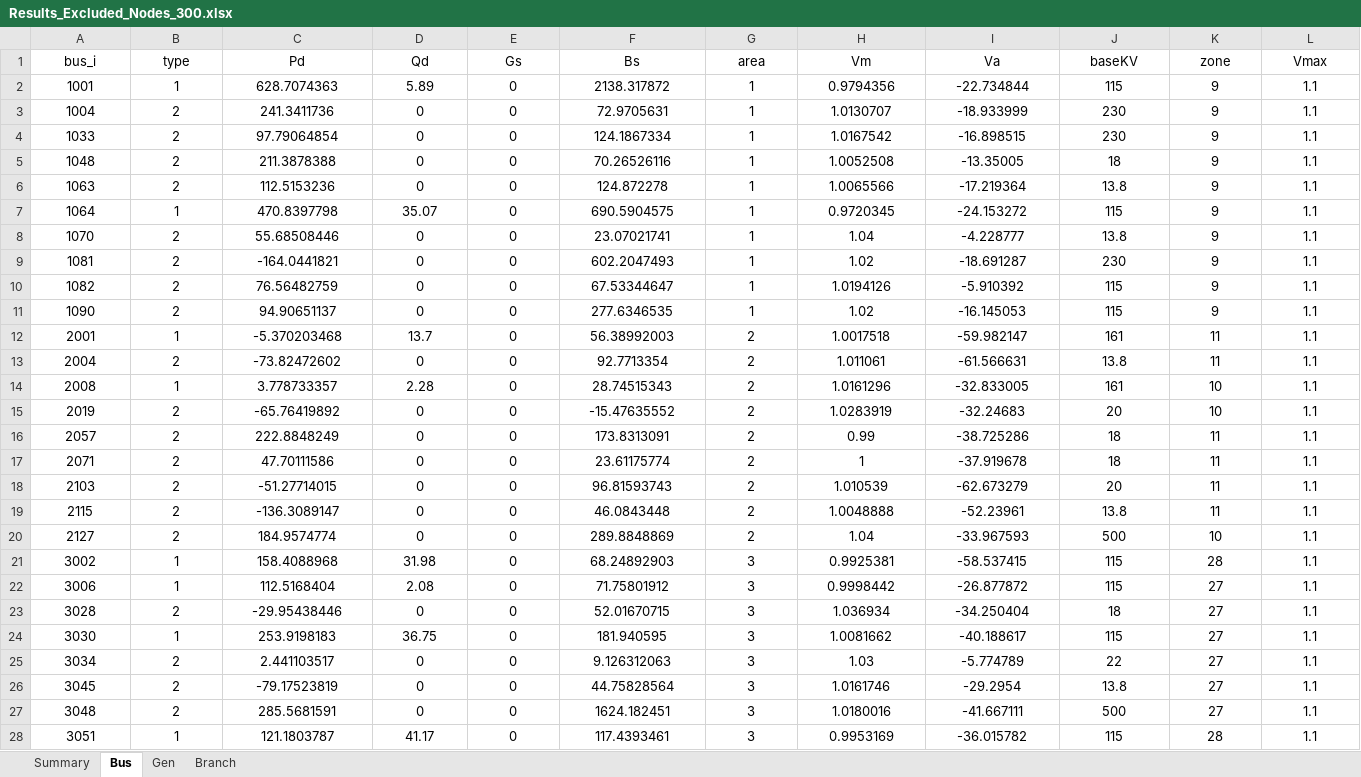
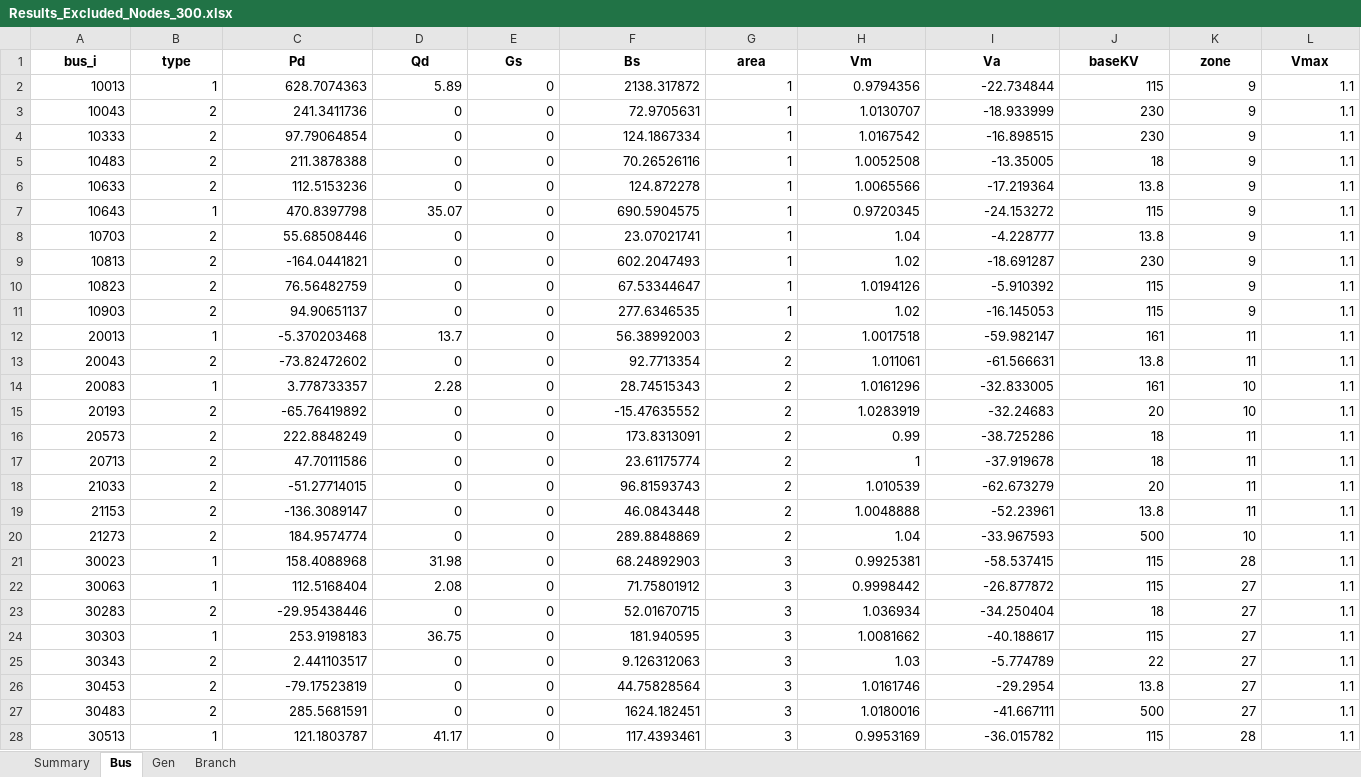
Before and after one commit to romulus97/IM3-GO-TEXAS, an Excel workbook: Results_Excluded_Nodes_300.xlsx, sheet Bus, drawn as a sheet; only a part is shown; values as stored, in another font and other column widths than the file's, no borders; the diff covers the shown part only; the diff names each change by its address in the sheet, - before the commit and + after, or states it on an @@ line.

```diff
--- a/Results_Excluded_Nodes_300.xlsx (sheet Bus)
+++ b/Results_Excluded_Nodes_300.xlsx (sheet Bus)
-A1:L1 bold: off
+A1:L1 bold: on
-A2 (bus_i): 1001
+A2 (bus_i): 10013
-A2:L28 alignment: center
+A2:L28 alignment: right
-A3 (bus_i): 1004
+A3 (bus_i): 10043
-A4 (bus_i): 1033
+A4 (bus_i): 10333
-A5 (bus_i): 1048
+A5 (bus_i): 10483
-A6 (bus_i): 1063
+A6 (bus_i): 10633
-A7 (bus_i): 1064
+A7 (bus_i): 10643
-A8 (bus_i): 1070
+A8 (bus_i): 10703
-A9 (bus_i): 1081
+A9 (bus_i): 10813
-A10 (bus_i): 1082
+A10 (bus_i): 10823
-A11 (bus_i): 1090
+A11 (bus_i): 10903
-A12 (bus_i): 2001
+A12 (bus_i): 20013
-A13 (bus_i): 2004
+A13 (bus_i): 20043
-A14 (bus_i): 2008
+A14 (bus_i): 20083
-A15 (bus_i): 2019
+A15 (bus_i): 20193
-A16 (bus_i): 2057
+A16 (bus_i): 20573
-A17 (bus_i): 2071
+A17 (bus_i): 20713
-A18 (bus_i): 2103
+A18 (bus_i): 21033
-A19 (bus_i): 2115
+A19 (bus_i): 21153
-A20 (bus_i): 2127
+A20 (bus_i): 21273
-A21 (bus_i): 3002
+A21 (bus_i): 30023
-A22 (bus_i): 3006
+A22 (bus_i): 30063
-A23 (bus_i): 3028
+A23 (bus_i): 30283
-A24 (bus_i): 3030
+A24 (bus_i): 30303
-A25 (bus_i): 3034
+A25 (bus_i): 30343
-A26 (bus_i): 3045
+A26 (bus_i): 30453
-A27 (bus_i): 3048
+A27 (bus_i): 30483
-A28 (bus_i): 3051
+A28 (bus_i): 30513
```
Also changed, not shown: 273 edited cells and cell formats elsewhere in this sheet, sheet Branch, sheet Summary, sheet Gen, Results_Excluded_Nodes_175.xlsx, Results_Excluded_Nodes_200.xlsx, 36 other files.
